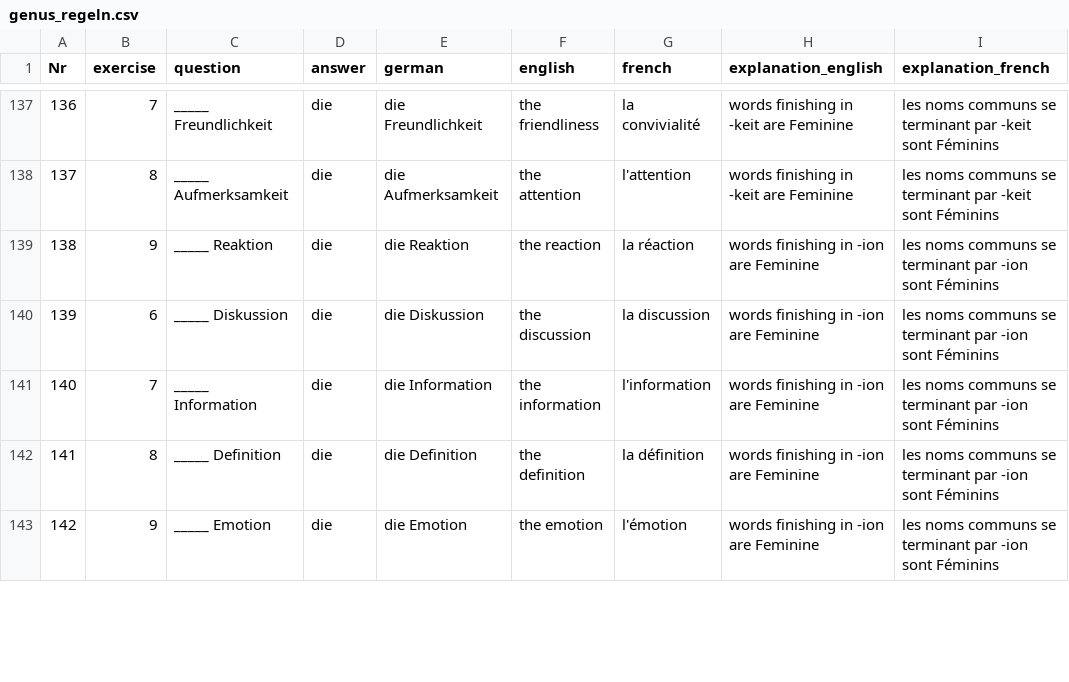
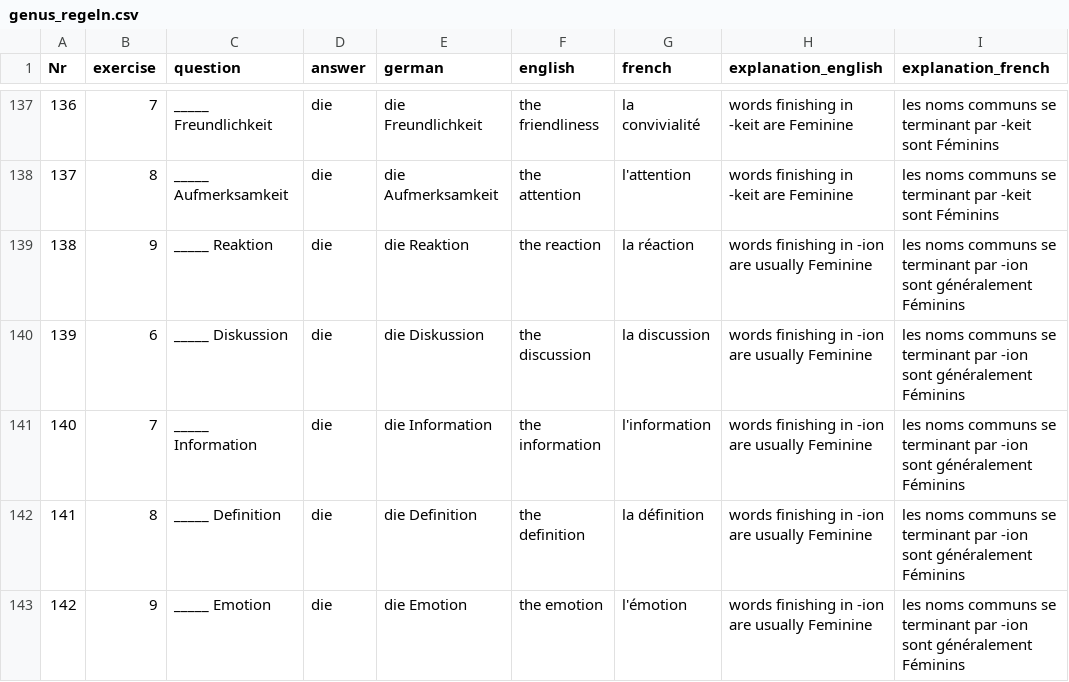
Before and after one commit to cbjcamus/Sievers-Study-Hall, a CSV file: data/datasets/genus/genus_regeln.csv, drawn as a sheet; only a part is shown, gaps mark what is left out; the diff covers the shown part only.

```diff
--- a/data/datasets/genus/genus_regeln.csv
+++ b/data/datasets/genus/genus_regeln.csv
@@ -138,6 +138,6 @@ Nr,exercise,question,answer,german,english,french,explanation_english,explanatio
 137,8,_____ Aufmerksamkeit,die,die Aufmerksamkeit,the attention,l'attention,words finishing in -keit are Feminine,les noms communs se terminant par -keit sont Féminins
-138,9,_____ Reaktion,die,die Reaktion,the reaction,la réaction,words finishing in -ion are Feminine,les noms communs se terminant par -ion sont Féminins
-139,6,_____ Diskussion,die,die Diskussion,the discussion,la discussion,words finishing in -ion are Feminine,les noms communs se terminant par -ion sont Féminins
-140,7,_____ Information,die,die Information,the information,l'information,words finishing in -ion are Feminine,les noms communs se terminant par -ion sont Féminins
-141,8,_____ Definition,die,die Definition,the definition,la définition,words finishing in -ion are Feminine,les noms communs se terminant par -ion sont Féminins
-142,9,_____ Emotion,die,die Emotion,the emotion,l'émotion,words finishing in -ion are Feminine,les noms communs se terminant par -ion sont Féminins
+138,9,_____ Reaktion,die,die Reaktion,the reaction,la réaction,words finishing in -ion are usually Feminine,les noms communs se terminant par -ion sont généralement Féminins
+139,6,_____ Diskussion,die,die Diskussion,the discussion,la discussion,words finishing in -ion are usually Feminine,les noms communs se terminant par -ion sont généralement Féminins
+140,7,_____ Information,die,die Information,the information,l'information,words finishing in -ion are usually Feminine,les noms communs se terminant par -ion sont généralement Féminins
+141,8,_____ Definition,die,die Definition,the definition,la définition,words finishing in -ion are usually Feminine,les noms communs se terminant par -ion sont généralement Féminins
+142,9,_____ Emotion,die,die Emotion,the emotion,l'émotion,words finishing in -ion are usually Feminine,les noms communs se terminant par -ion sont généralement Féminins
```
Also changed, not shown: 1 added row and 45 edited cells elsewhere in this file, 55 other files.
